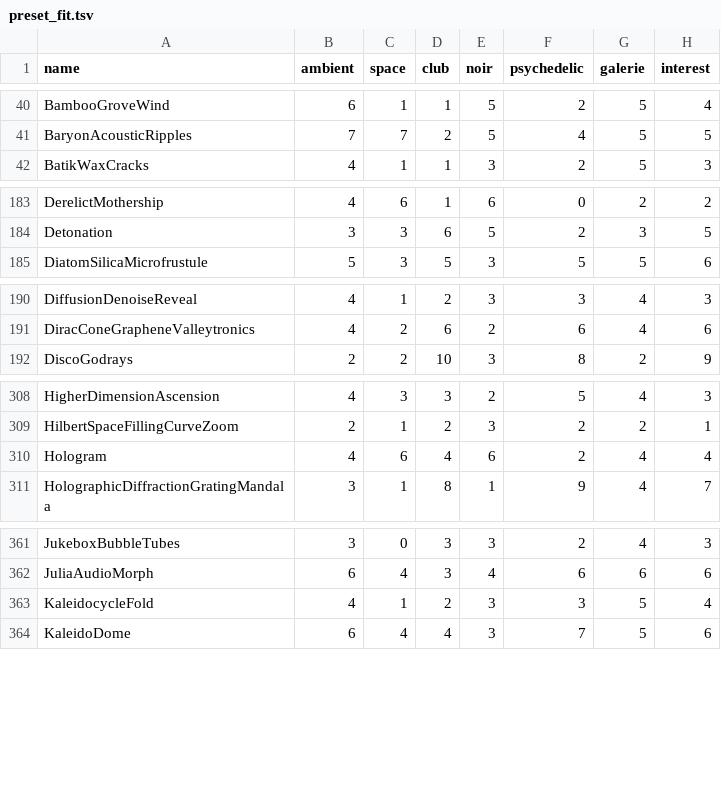
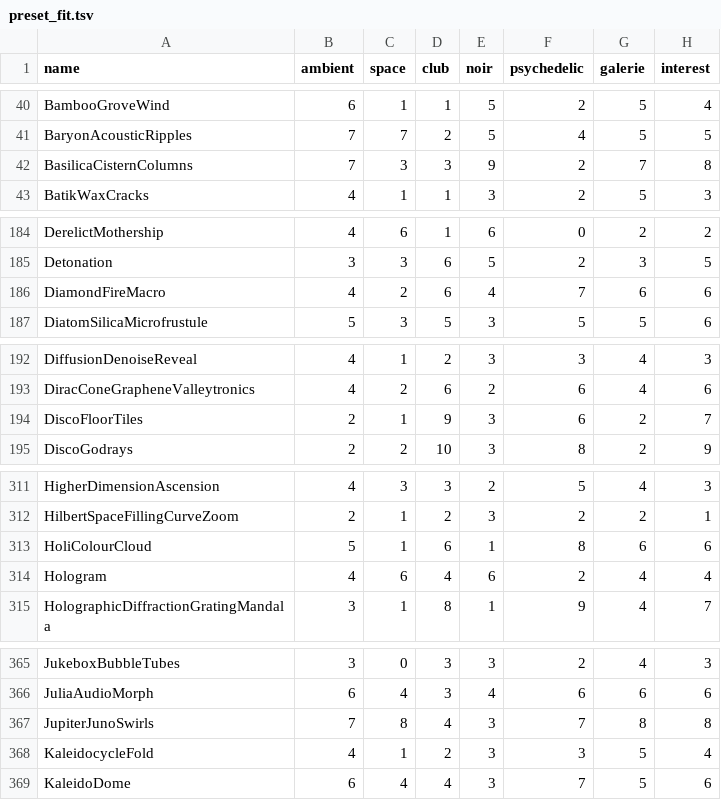
Before and after one commit to reneweller-coding/KaleidoscopeEnhanced, a TSV file: Tools/preset_fit.tsv, drawn as a sheet; only a part is shown, gaps mark what is left out; the diff covers the shown part only; the diff names each change by its address in the sheet, - before the commit and + after, or states it on an @@ line.

```diff
--- a/Tools/preset_fit.tsv
+++ b/Tools/preset_fit.tsv
+row 42: BasilicaCisternColumns | 7 | 3 | 3 | 9 | 2 | 7 | 8
+row 186: DiamondFireMacro | 4 | 2 | 6 | 4 | 7 | 6 | 6
+row 194: DiscoFloorTiles | 2 | 1 | 9 | 3 | 6 | 2 | 7
+row 313: HoliColourCloud | 5 | 1 | 6 | 1 | 8 | 6 | 6
+row 367: JupiterJunoSwirls | 7 | 8 | 4 | 3 | 7 | 8 | 8
```
Also changed, not shown: 5 added rows elsewhere in this file, 53 other files.
